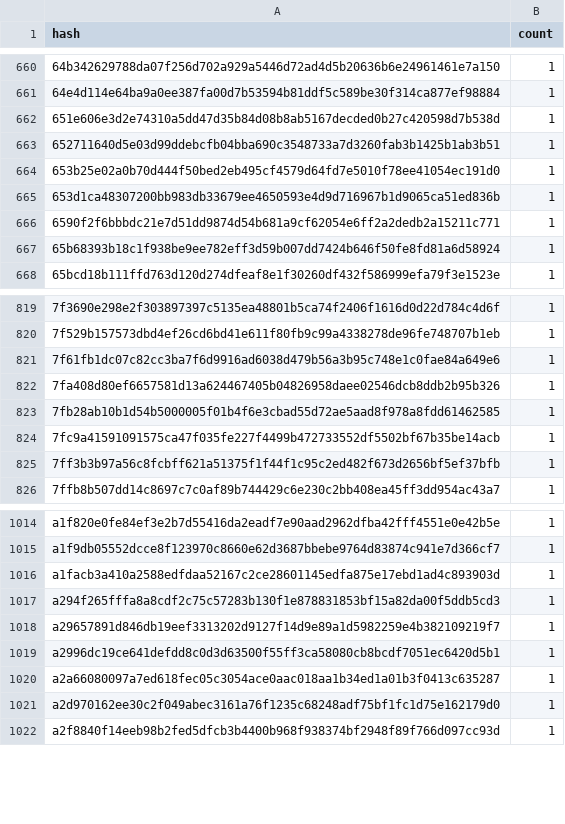
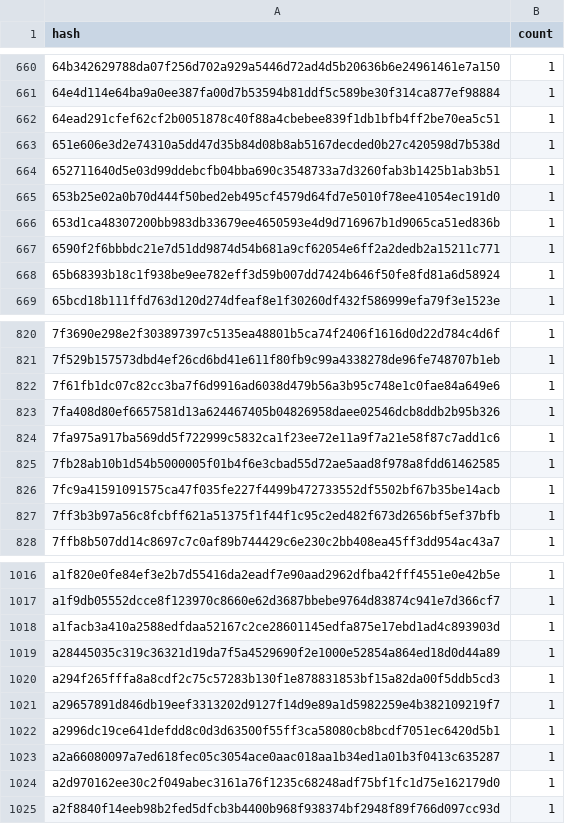
Before and after one commit to anupsdf/stellar-contract-wasms, a CSV file: analysis/dupe-code.csv, drawn as a sheet; only a part is shown, gaps mark what is left out; the diff names each change by its address in the sheet, - before the commit and + after, or states it on an @@ line.

```diff
--- a/analysis/dupe-code.csv
+++ b/analysis/dupe-code.csv
+row 662: 64ead291cfef62cf2b0051878c40f88a4cbebee839f1db1bfb4ff2be70ea5c51 | 1
+row 824: 7fa975a917ba569dd5f722999c5832ca1f23ee72e11a9f7a21e58f87c7add1c6 | 1
+row 1019: a28445035c319c36321d19da7f5a4529690f2e1000e52854a864ed18d0d44a89 | 1
```
Also changed, not shown: analysis/dupe-sections.csv, analysis/dupe-specs.csv, 20 other files.
